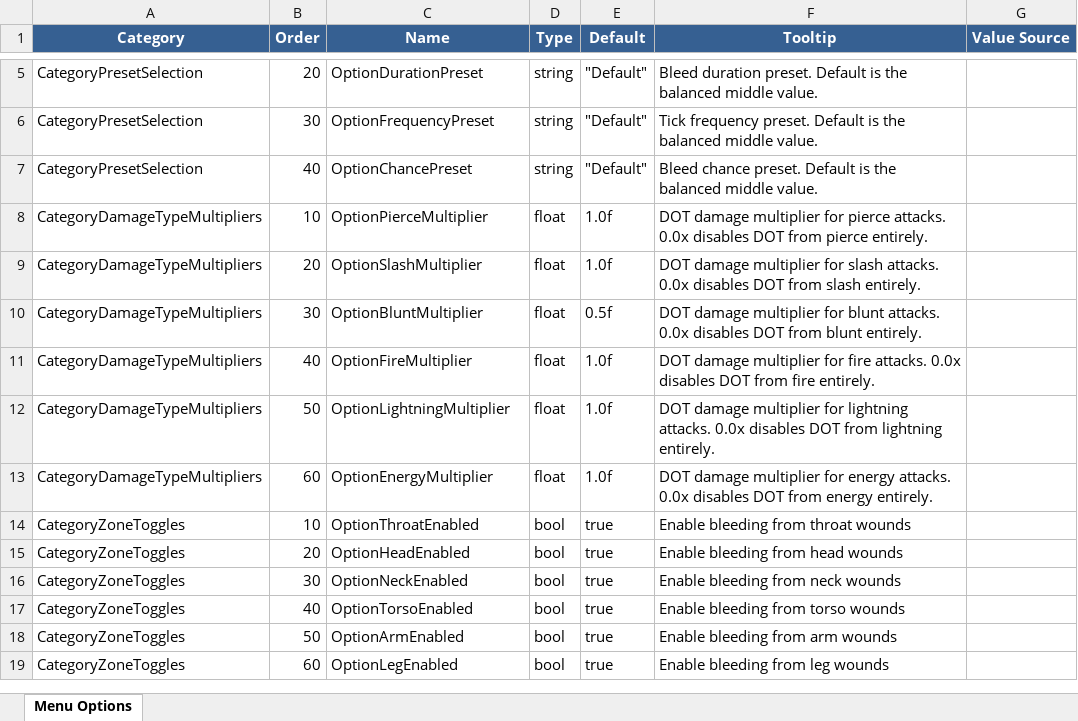
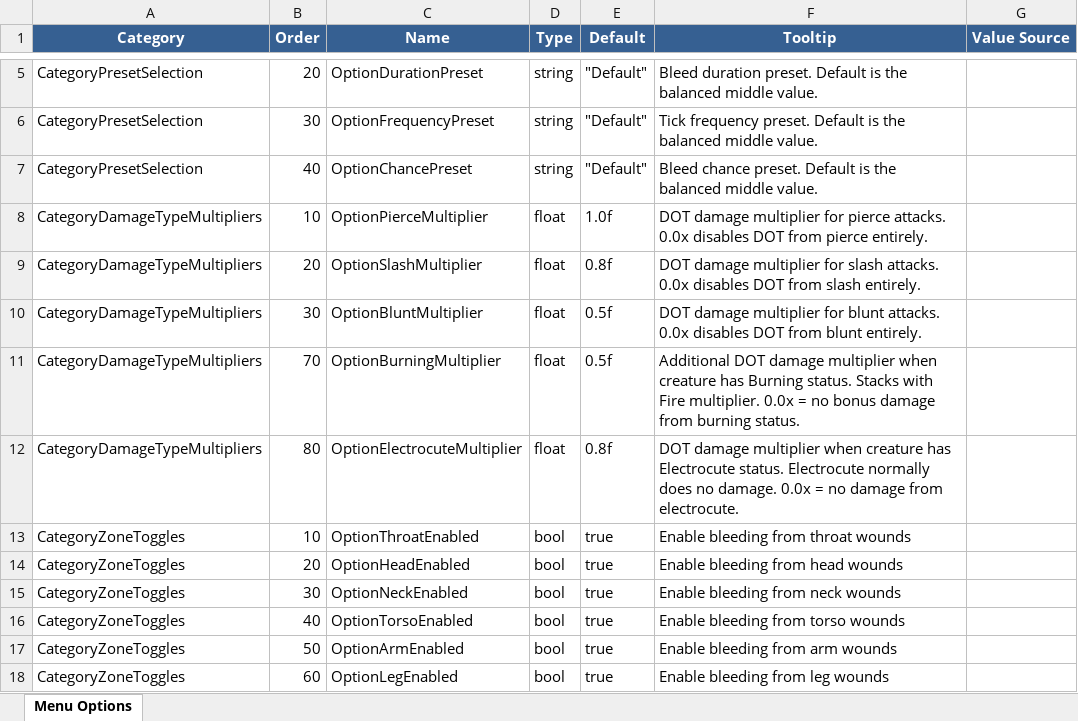
Before and after one commit to SFSorrow1968/CDoT, an Excel workbook: MENU_MOCK.xlsx, sheet Menu Options, drawn as a sheet; only a part is shown, gaps mark what is left out; values as stored, in another font and other column widths than the file's, no borders; removed rows and columns are numbered as before the commit, all else as after; the diff names each change by its address in the sheet, - before the commit and + after, or states it on an @@ line.

Commit message:
Remove Fire/Lightning/Energy damage type multipliers - elemental DOT is now status-only
- Removed OptionFireMultiplier, OptionLightningMultiplier, OptionEnergyMultiplier constants
- Removed FireMultiplier, LightningMultiplier, EnergyMultiplier ModOption fields
- Updated GetDamageTypeMultiplier() to only return multipliers for physical types (Pierce/Slash/Blunt)
- Simplified IsDamageTypeAllowed() to only allow physical damage types for zone-based DOT
- Updated CheckAndSyncProfileMultipliers():
  - BleedOnly now disables status multipliers (Burning/Electrocute)
  - ElementalOnly still disables physical multipliers
- Elemental damage DOT is now exclusively handled by Burning/Electrocute status effects
- Menu options reduced from 58 to 55

```diff
--- a/MENU_MOCK.xlsx (sheet Menu Options)
+++ b/MENU_MOCK.xlsx (sheet Menu Options)
-E9 (Default): 1.0f
+E9 (Default): 0.8f
-row 11: CategoryDamageTypeMultipliers | 40 | OptionFireMultiplier | float | 1.0f | DOT damage multiplier for fire attacks. 0.0x disables DOT from fire entirely.
-B11 (Order): 50
+B11 (Order): 70
-C11 (Name): OptionLightningMultiplier
+C11 (Name): OptionBurningMultiplier
-E11 (Default): 1.0f
+E11 (Default): 0.5f
-F11 (Tooltip): DOT damage multiplier for lightning attacks. 0.0x disables DOT from lightning entirely.
+F11 (Tooltip): Additional DOT damage multiplier when creature has Burning status. Stacks with Fire multiplier. 0.0x = no bonus damage from burning status.
-B12 (Order): 60
+B12 (Order): 80
-C12 (Name): OptionEnergyMultiplier
+C12 (Name): OptionElectrocuteMultiplier
-E12 (Default): 1.0f
+E12 (Default): 0.8f
-F12 (Tooltip): …damage multiplier for energy attacks. 0.0x disables DOT from energy entirely.
+F12 (Tooltip): …damage multiplier when creature has Electrocute status. Electrocute normally does no damage. 0.0x = no damage from electrocute.
```
Also changed, not shown: 1 other file.
